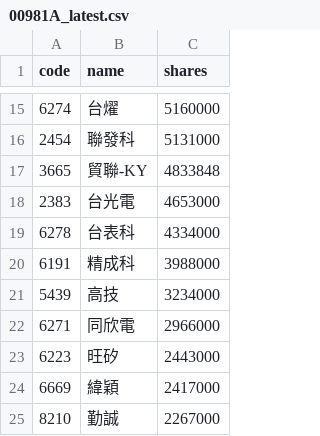
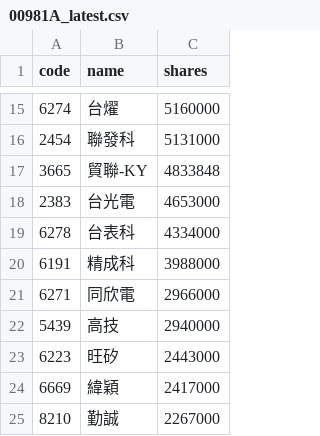
Before and after one commit to 4ru1013/united-etf-00981a-portfolio, a CSV file: data/out/holdings/00981A_latest.csv, drawn as a sheet; only a part is shown, gaps mark what is left out; removed rows and columns are numbered as before the commit, all else as after; the diff covers the shown part only; the diff names each change by its address in the sheet, - before the commit and + after, or states it on an @@ line.

```diff
--- a/data/out/holdings/00981A_latest.csv
+++ b/data/out/holdings/00981A_latest.csv
-row 21: 5439 | 高技 | 3234000
+row 22: 5439 | 高技 | 2940000
```
Also changed, not shown: 3 added rows, 3 removed rows, 1 moved row and 3 edited cells elsewhere in this file, 4 other files.
